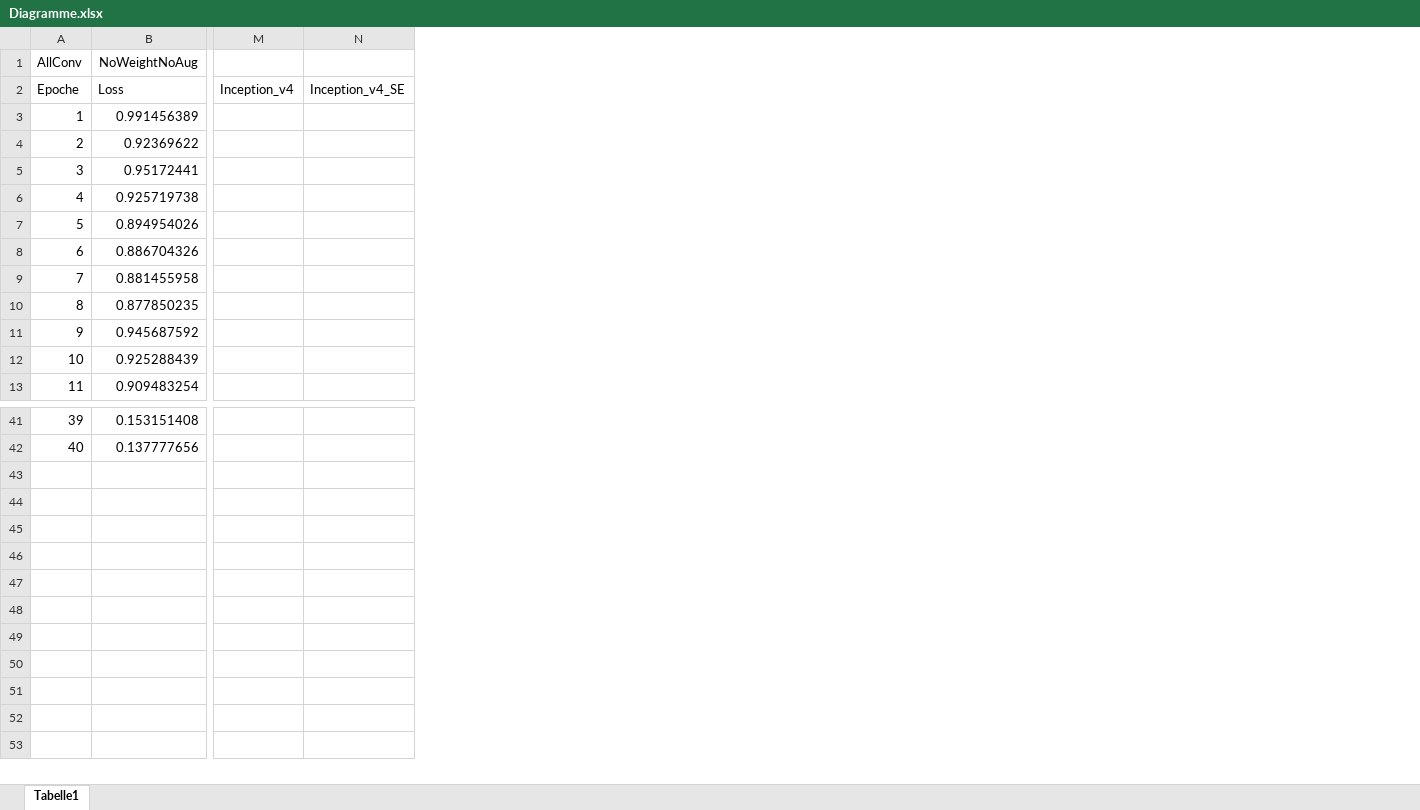
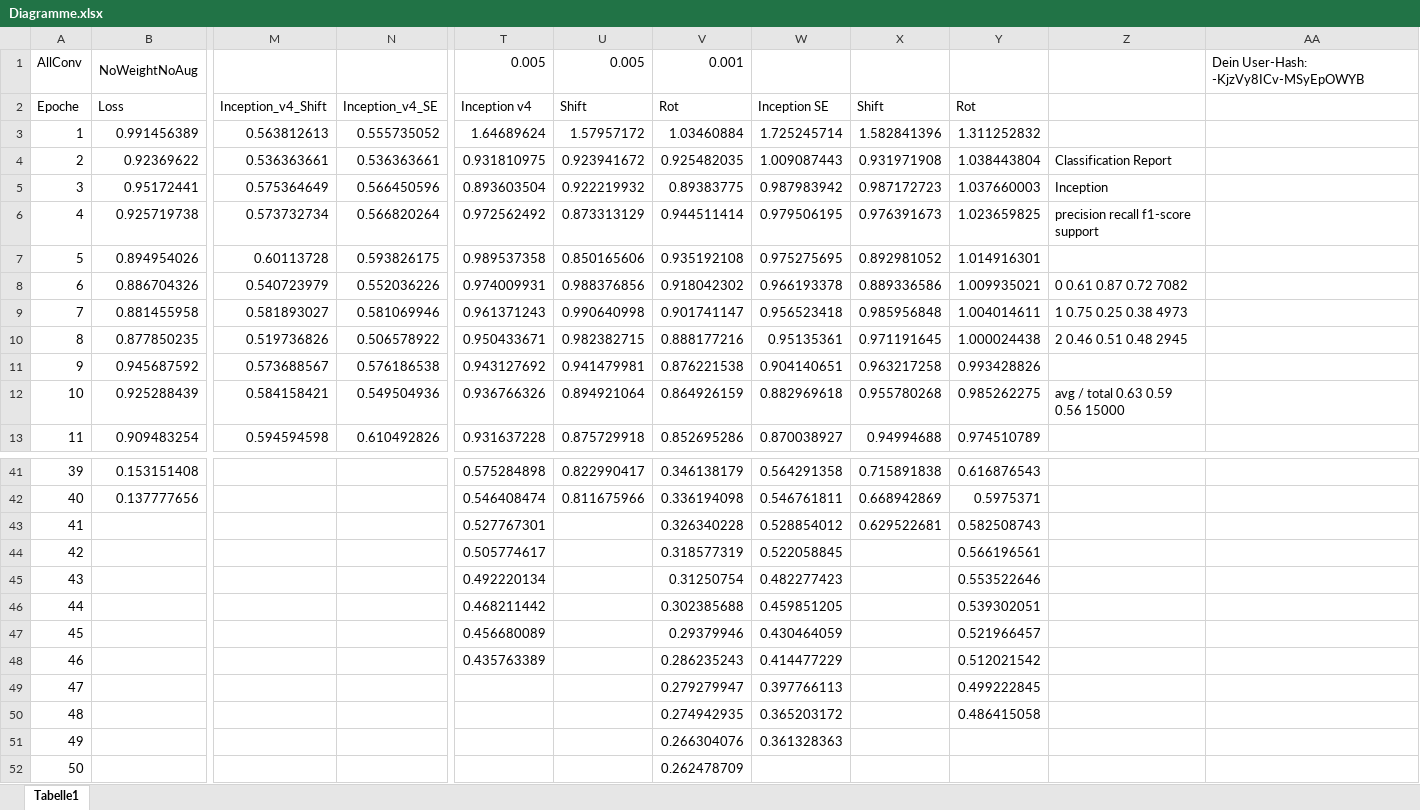
Before and after one commit to FrankSchaust/Bachelorarbeit, an Excel workbook: Diagramme.xlsx, sheet Tabelle1, drawn as a sheet; only a part is shown, gaps mark what is left out; values as stored, in another font and other column widths than the file's, no borders; charts and pictures not drawn; removed rows and columns are numbered as before the commit, all else as after; rows hold the shown columns only; the diff covers the shown part only; the diff names each change by its address in the sheet, - before the commit and + after, or states it on an @@ line.

```diff
--- a/Diagramme.xlsx (sheet Tabelle1)
+++ b/Diagramme.xlsx (sheet Tabelle1)
-column M, row 2: Inception_v4
-column N, row 2: Inception_v4_SE
+column M, rows 2-13: Inception_v4_Shift | 0.563812613 | 0.536363661 | 0.575364649 | 0.573732734 | 0.60113728 | 0.540723979 | 0.581893027 | 0.519736826 | 0.573688567 | 0.584158421 | 0.594594598
+column N, rows 2-13: Inception_v4_SE | 0.555735052 | 0.536363661 | 0.566450596 | 0.566820264 | 0.593826175 | 0.552036226 | 0.581069946 | 0.506578922 | 0.576186538 | 0.549504936 | 0.610492826
+column T, rows 1-13: 0.005 | Inception v4 | 1.64689624 | 0.931810975 | 0.893603504 | 0.972562492 | 0.989537358 | 0.974009931 | 0.961371243 | 0.950433671 | 0.943127692 | 0.936766326 | 0.931637228; rows 41-42: 0.575284898 | 0.546408474
+column U, rows 1-13: 0.005 | Shift | 1.57957172 | 0.923941672 | 0.922219932 | 0.873313129 | 0.850165606 | 0.988376856 | 0.990640998 | 0.982382715 | 0.941479981 | 0.894921064 | 0.875729918; rows 41-42: 0.822990417 | 0.811675966
+column V, rows 1-13: 0.001 | Rot | 1.03460884 | 0.925482035 | 0.89383775 | 0.944511414 | 0.935192108 | 0.918042302 | 0.901741147 | 0.888177216 | 0.876221538 | 0.864926159 | 0.852695286; rows 41-42: 0.346138179 | 0.336194098
+column W, rows 2-13: Inception SE | 1.725245714 | 1.009087443 | 0.987983942 | 0.979506195 | 0.975275695 | 0.966193378 | 0.956523418 | 0.95135361 | 0.904140651 | 0.882969618 | 0.870038927; rows 41-42: 0.564291358 | 0.546761811
+column X, rows 2-13: Shift | 1.582841396 | 0.931971908 | 0.987172723 | 0.976391673 | 0.892981052 | 0.889336586 | 0.985956848 | 0.971191645 | 0.963217258 | 0.955780268 | 0.94994688; rows 41-42: 0.715891838 | 0.668942869
+column Y, rows 2-13: Rot | 1.311252832 | 1.038443804 | 1.037660003 | 1.023659825 | 1.014916301 | 1.009935021 | 1.004014611 | 1.000024438 | 0.993428826 | 0.985262275 | 0.974510789; rows 41-42: 0.616876543 | 0.5975371
+column Z, rows 4-12: Classification Report | Inception | precision recall f1-score support |  | 0 0.61 0.87 0.72 7082 | 1 0.75 0.25 0.38 4973 | 2 0.46 0.51 0.48 2945 |  | avg / total 0.63 0.59 0.56 15000
+column AA, row 1: Dein User-Hash: -KjzVy8ICv-MSyEpOWYB
+row 43: 41 |  |  |  | 0.527767301 |  | 0.326340228 | 0.528854012 | 0.629522681 | 0.582508743
+row 44: 42 |  |  |  | 0.505774617 |  | 0.318577319 | 0.522058845 |  | 0.566196561
+row 45: 43 |  |  |  | 0.492220134 |  | 0.31250754 | 0.482277423 |  | 0.553522646
+row 46: 44 |  |  |  | 0.468211442 |  | 0.302385688 | 0.459851205 |  | 0.539302051
+row 47: 45 |  |  |  | 0.456680089 |  | 0.29379946 | 0.430464059 |  | 0.521966457
+row 48: 46 |  |  |  | 0.435763389 |  | 0.286235243 | 0.414477229 |  | 0.512021542
+row 49: 47 |  |  |  |  |  | 0.279279947 | 0.397766113 |  | 0.499222845
+row 50: 48 |  |  |  |  |  | 0.274942935 | 0.365203172 |  | 0.486415058
+row 51: 49 |  |  |  |  |  | 0.266304076 | 0.361328363
+row 52: 50 |  |  |  |  |  | 0.262478709
```
Also changed, not shown: cell formats elsewhere in this sheet, charts or pictures, 26 other files.
